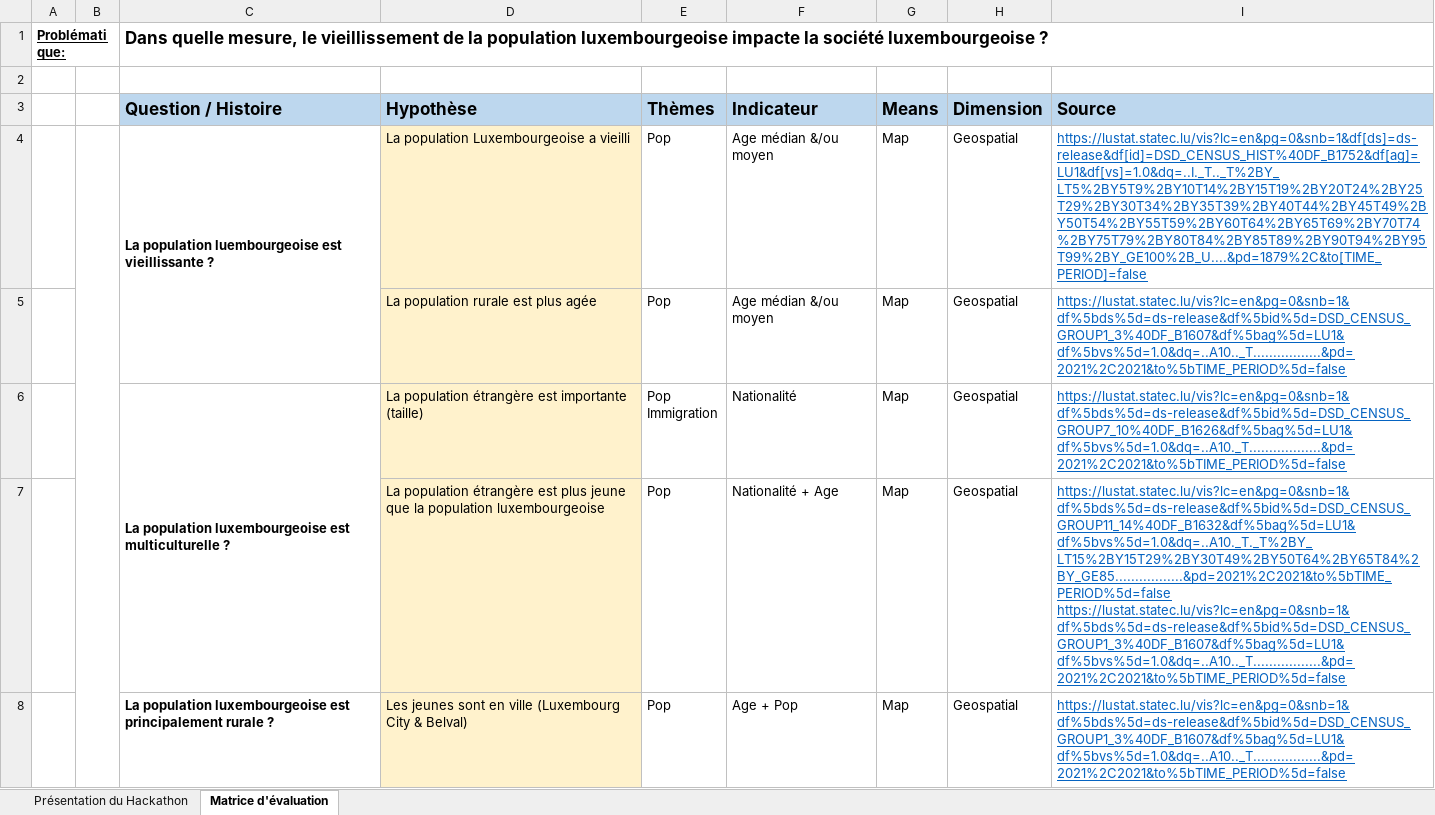
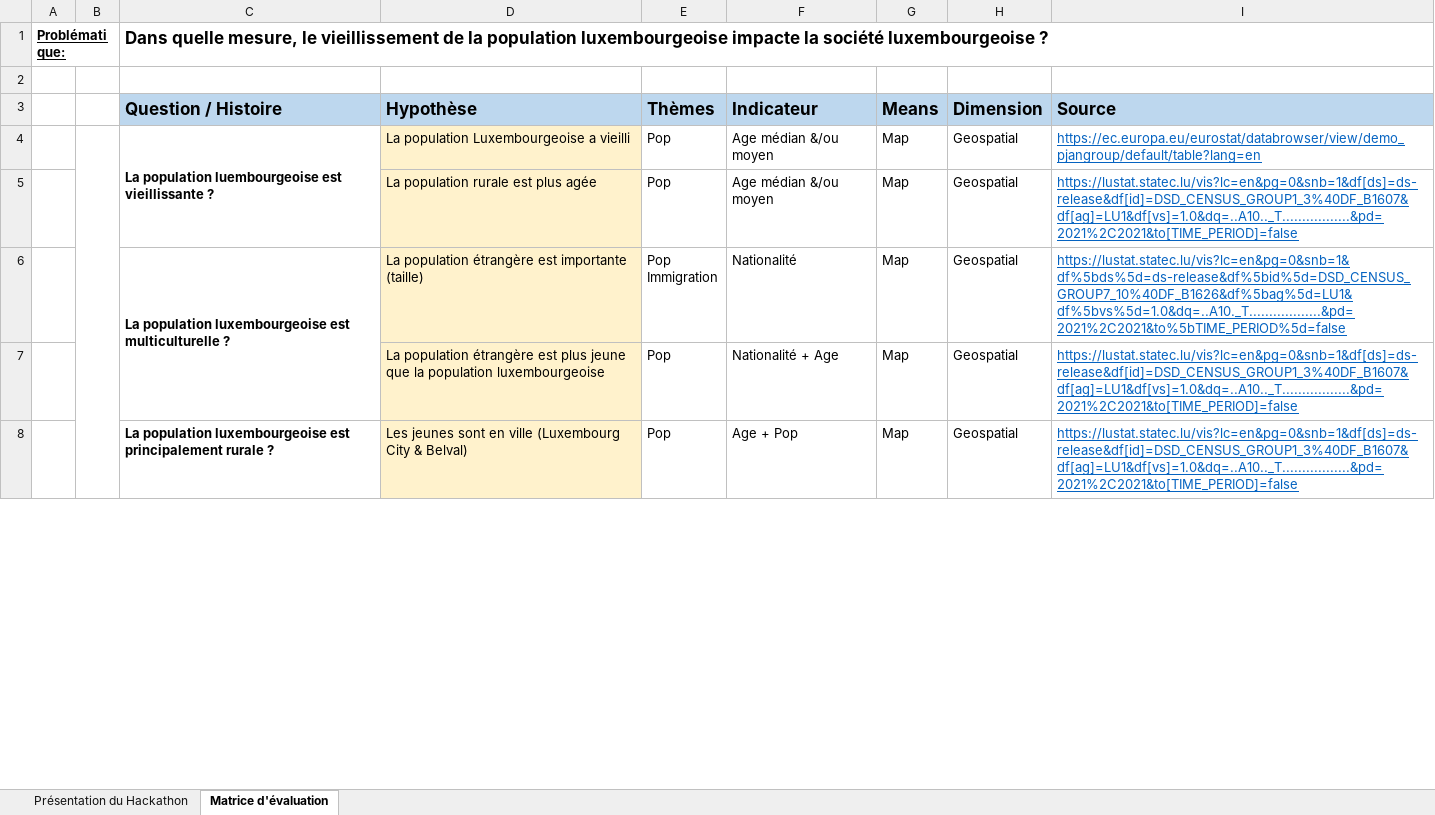
Before and after one commit to MathieuScheffer/Projet-Hackaton, an Excel workbook: evaluation_matrix.xlsx, sheet Matrice d'évaluation, drawn as a sheet; only a part is shown; values as stored, in another font and other column widths than the file's, no borders; ↵ is a line break in a cell; the diff covers the shown part only; the diff names each change by its address in the sheet, - before the commit and + after, or states it on an @@ line.

```diff
--- a/evaluation_matrix.xlsx (sheet Matrice d'évaluation)
+++ b/evaluation_matrix.xlsx (sheet Matrice d'évaluation)
-I4 (Source): https://lustat.statec.lu/vis?lc=en&pg=0&snb=1&df[ds]=ds-release&df[id]=DSD_CENSUS_HIST%40DF_B1752&df[ag]=LU1&df[vs]=1.0&dq=..I._T.._T%2BY_LT5%2BY5T9%2BY10T14%2BY15T19%2BY20T24%2BY25T29%2BY30T34%2BY35T39%2BY40T44%2BY45T49%2BY50T54%2BY55T59%2BY60T64%2BY65T69%2BY70T74%2BY75T79%2BY80T84%2BY85T89%2BY90T94%2BY95T99%2BY_GE100%2B_U....&pd=1879%2C&to[TIME_PERIOD]=false
+I4 (Source): https://ec.europa.eu/eurostat/databrowser/view/demo_pjangroup/default/table?lang=en
-I5 (Source): https://lustat.statec.lu/vis?lc=en&pg=0&snb=1&df%5bds%5d=ds-release&df%5bid%5d=DSD_CENSUS_GROUP1_3%40DF_B1607&df%5bag%5d=LU1&df%5bvs%5d=1.0&dq=..A10.._T.................&pd=2021%2C2021&to%5bTIME_PERIOD%5d=false
+I5 (Source): https://lustat.statec.lu/vis?lc=en&pg=0&snb=1&df[ds]=ds-release&df[id]=DSD_CENSUS_GROUP1_3%40DF_B1607&df[ag]=LU1&df[vs]=1.0&dq=..A10.._T.................&pd=2021%2C2021&to[TIME_PERIOD]=false
-I7 (Source): https://lustat.statec.lu/vis?lc=en&pg=0&snb=1&df%5bds%5d=ds-release&df%5bid%5d=DSD_CENSUS_GROUP11_14%40DF_B1632&df%5bag%5d=LU1&df%5bvs%5d=1.0&dq=..A10._T._T%2BY_LT15%2BY15T29%2BY30T49%2BY50T64%2BY65T84%2BY_GE85.................&pd=2021%2C2021&to%5bTIME_PERIOD%5d=false ↵ https://lustat.statec.lu/vis?lc=en&pg=0&snb=1&df%5bds%5d=ds-release&df%5bid%5d=DSD_CENSUS_GROUP1_3%40DF_B1607&df%5bag%5d=LU1&df%5bvs%5d=1.0&dq=..A10.._T.................&pd=2021%2C2021&to%5bTIME_PERIOD%5d=false
+I7 (Source): https://lustat.statec.lu/vis?lc=en&pg=0&snb=1&df[ds]=ds-release&df[id]=DSD_CENSUS_GROUP1_3%40DF_B1607&df[ag]=LU1&df[vs]=1.0&dq=..A10.._T.................&pd=2021%2C2021&to[TIME_PERIOD]=false
-I8 (Source): https://lustat.statec.lu/vis?lc=en&pg=0&snb=1&df%5bds%5d=ds-release&df%5bid%5d=DSD_CENSUS_GROUP1_3%40DF_B1607&df%5bag%5d=LU1&df%5bvs%5d=1.0&dq=..A10.._T.................&pd=2021%2C2021&to%5bTIME_PERIOD%5d=false
+I8 (Source): https://lustat.statec.lu/vis?lc=en&pg=0&snb=1&df[ds]=ds-release&df[id]=DSD_CENSUS_GROUP1_3%40DF_B1607&df[ag]=LU1&df[vs]=1.0&dq=..A10.._T.................&pd=2021%2C2021&to[TIME_PERIOD]=false
```
Also changed, not shown: 2 edited cells elsewhere in this sheet, 1 other file.
